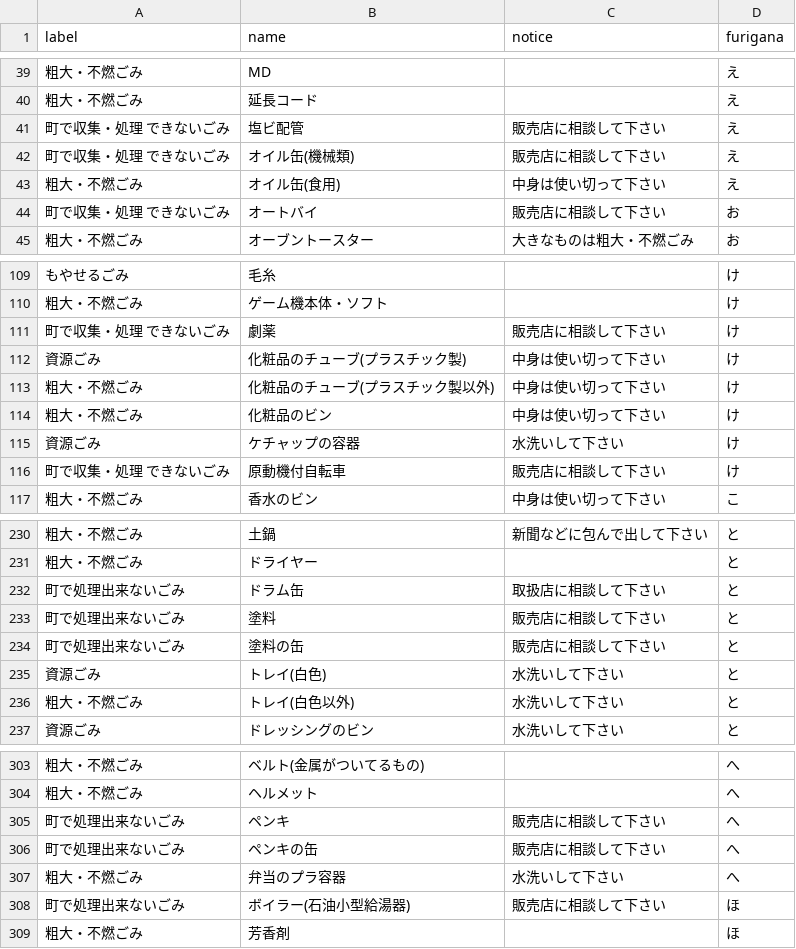
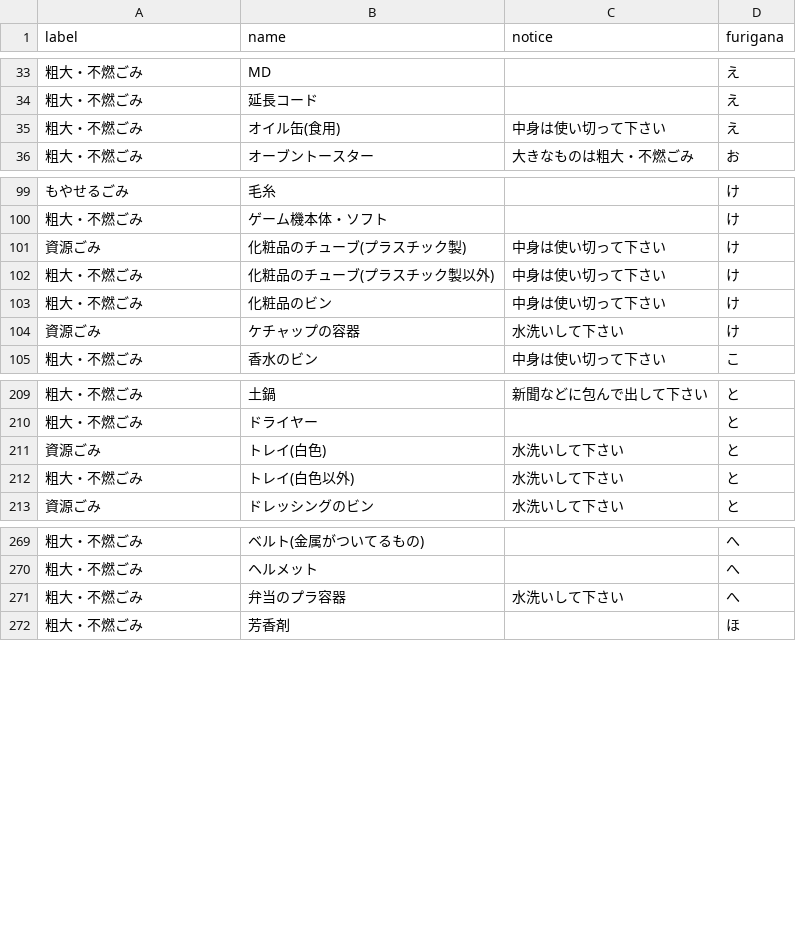
Before and after one commit to tokushima5374/matsushigetyo, a CSV file: data/target.csv, drawn as a sheet; only a part is shown, gaps mark what is left out; the diff covers the shown part only; the diff names each change by its address in the sheet, - before the commit and + after, or states it on an @@ line.

```diff
--- a/data/target.csv
+++ b/data/target.csv
-row 41: 町で収集・処理 できないごみ | 塩ビ配管 | 販売店に相談して下さい | え
-row 42: 町で収集・処理 できないごみ | オイル缶(機械類) | 販売店に相談して下さい | え
-row 44: 町で収集・処理 できないごみ | オートバイ | 販売店に相談して下さい | お
-row 111: 町で収集・処理 できないごみ | 劇薬 | 販売店に相談して下さい | け
-row 116: 町で収集・処理 できないごみ | 原動機付自転車 | 販売店に相談して下さい | け
-row 232: 町で処理出来ないごみ | ドラム缶 | 取扱店に相談して下さい | と
-row 233: 町で処理出来ないごみ | 塗料 | 販売店に相談して下さい | と
-row 234: 町で処理出来ないごみ | 塗料の缶 | 販売店に相談して下さい | と
-row 305: 町で処理出来ないごみ | ペンキ | 販売店に相談して下さい | へ
-row 306: 町で処理出来ないごみ | ペンキの缶 | 販売店に相談して下さい | へ
-row 308: 町で処理出来ないごみ | ボイラー(石油小型給湯器) | 販売店に相談して下さい | ほ
```
Also changed, not shown: 32 removed rows and 1 edited cell elsewhere in this file.
